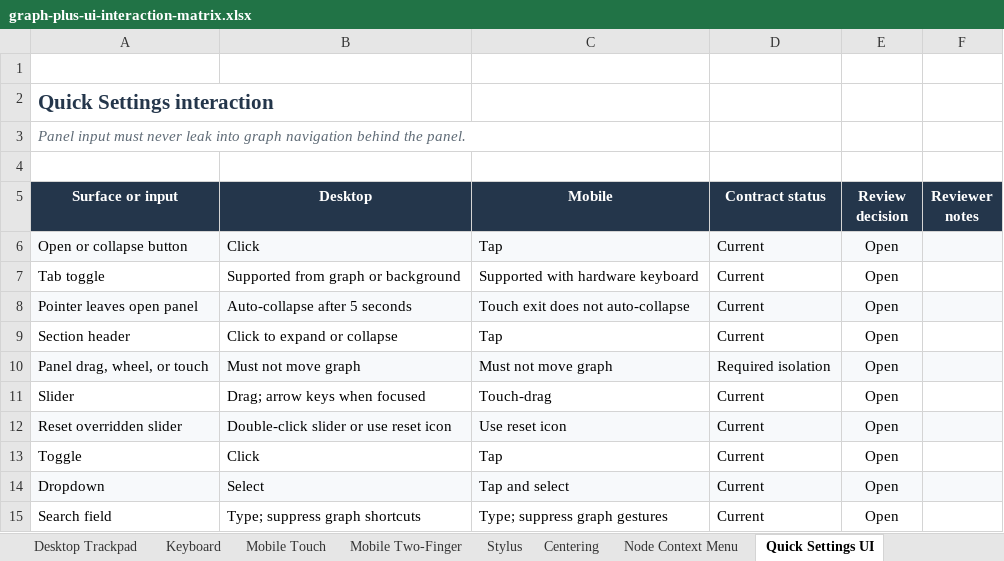
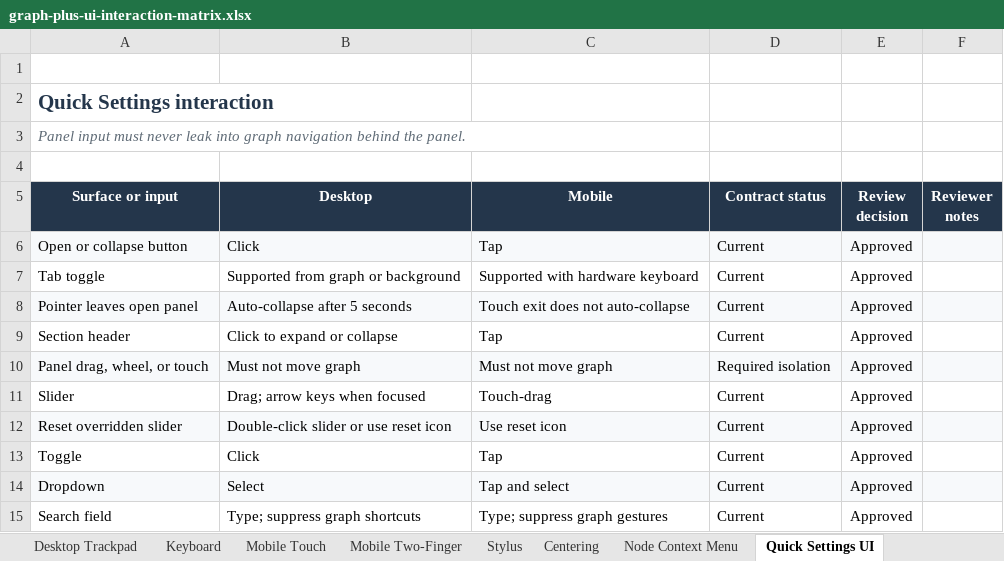
Before and after one commit to woodamsclark/graph-plus, an Excel workbook: docs/graph-plus-ui-interaction-matrix.xlsx, sheet Quick Settings UI, drawn as a sheet; values as stored, in another font and other column widths than the file's, no borders; conditional formats not drawn; the diff names each change by its address in the sheet, - before the commit and + after, or states it on an @@ line.

```diff
--- a/docs/graph-plus-ui-interaction-matrix.xlsx (sheet Quick Settings UI)
+++ b/docs/graph-plus-ui-interaction-matrix.xlsx (sheet Quick Settings UI)
-E6:E15 (Review decision): Open
+E6:E15 (Review decision): Approved
```
Also changed, not shown: sheet Mobile Touch, sheet Desktop Pointer, sheet Keyboard, sheet Desktop Trackpad, sheet Mobile Two-Finger, sheet Centering, 7 more sheets, other sheet tabs, 18 other files.
